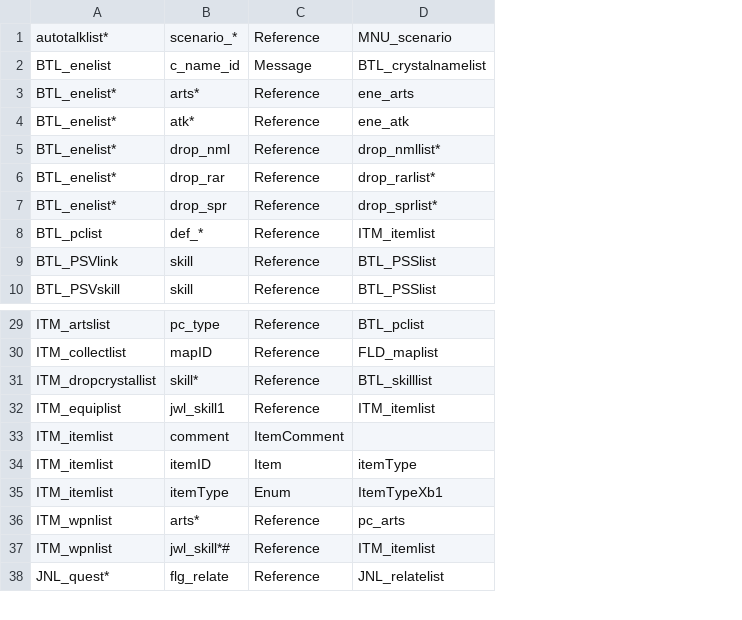
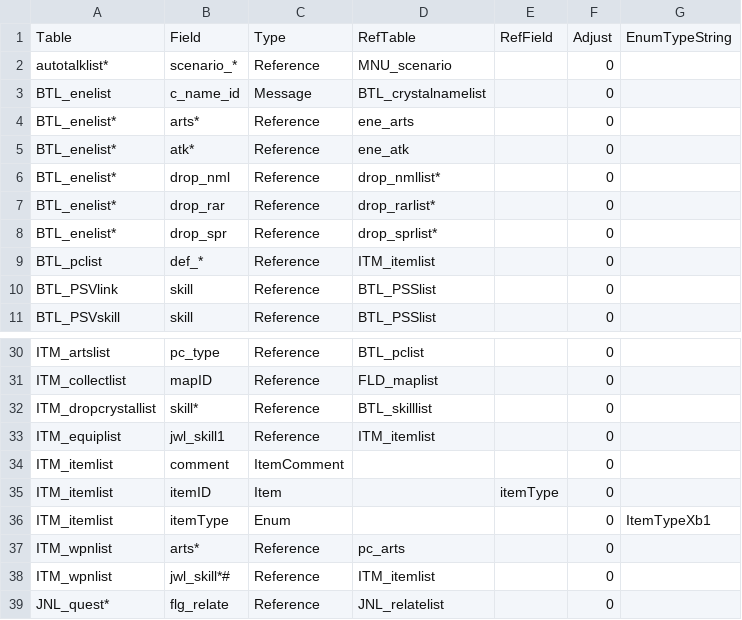
Before and after one commit to Thealexbarney/XbTool, a CSV file: Xb2/Xb2/Data/xb1_fieldInfo.csv, drawn as a sheet; only a part is shown, gaps mark what is left out; addresses are those after the commit; the diff names each change by its address in the sheet, - before the commit and + after, or states it on an @@ line.

```diff
--- a/Xb2/Xb2/Data/xb1_fieldInfo.csv
+++ b/Xb2/Xb2/Data/xb1_fieldInfo.csv
+column E, row 35: itemType
+column F, rows 2-11: all 0; rows 30-39: all 0
+column G, row 36: ItemTypeXb1
+row 1: Table | Field | Type | RefTable | RefField | Adjust | EnumTypeString
-D35: itemType
+D35: (empty)
-D36: ItemTypeXb1
+D36: (empty)
```
Also changed, not shown: Xb2/Xb2/Data/xb2_fieldInfo.csv, Xb2/Xb2/Data/xb2_tableInfo.csv, 19 other files.
